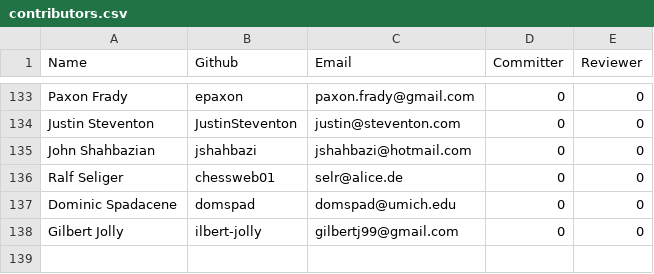
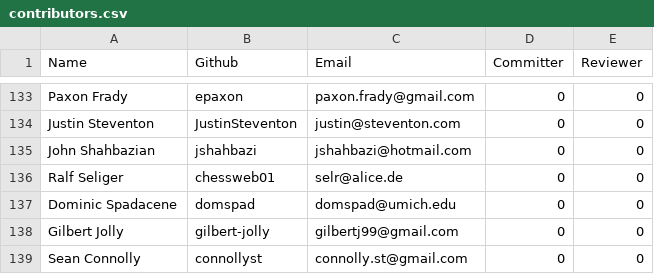
Before and after one commit to rhyolight/numenta.org, a CSV file: resources/contributors.csv, drawn as a sheet; only a part is shown, gaps mark what is left out.

Commit message:
Added contributor

```diff
--- a/resources/contributors.csv
+++ b/resources/contributors.csv
@@ -137,2 +137,3 @@ Ralf Seliger,chessweb01,selr@alice.de,0,0
 Dominic Spadacene,domspad,domspad@umich.edu,0,0
-Gilbert Jolly,ilbert-jolly,gilbertj99@gmail.com,0,0
+Gilbert Jolly,gilbert-jolly,gilbertj99@gmail.com,0,0
+Sean Connolly,connollyst,connolly.st@gmail.com,0,0
```
